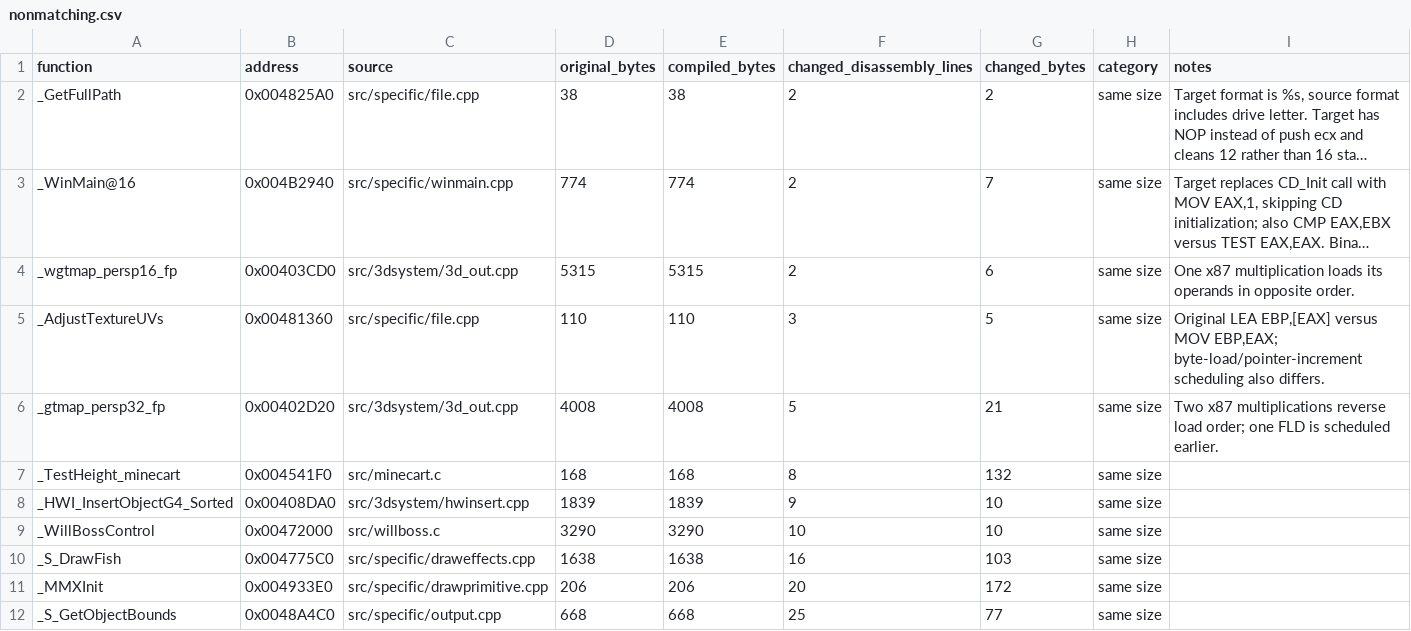
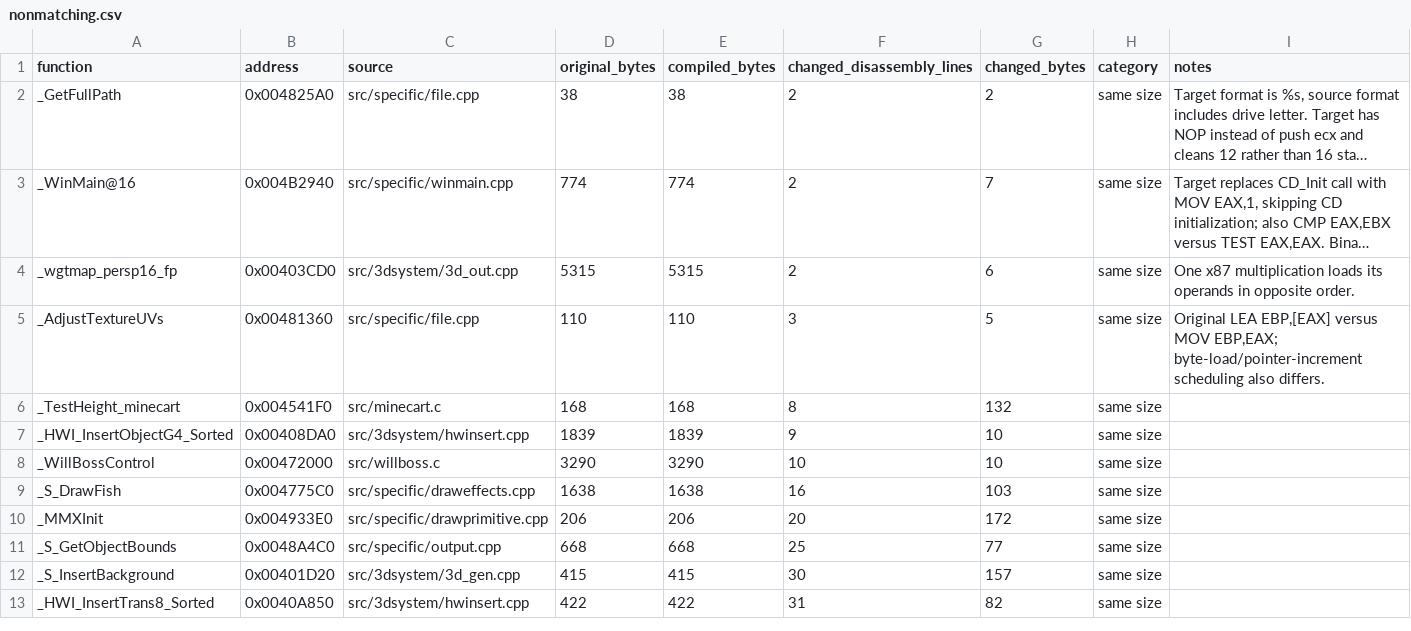
Before and after one commit to LostArtefacts/tr03, a CSV file: docs/nonmatching.csv, drawn as a sheet; only a part is shown; the shorter side is filled out with more unchanged rows; long unchanged cells end in …; the diff names each change by its address in the sheet, - before the commit and + after, or states it on an @@ line.

Commit message:
Match gtmap_persp32_fp

```diff
--- a/docs/nonmatching.csv
+++ b/docs/nonmatching.csv
-row 6: _gtmap_persp32_fp | 0x00402D20 | src/3dsystem/3d_out.cpp | 4008 | 4008 | 5 | 21 | same size | Two x87 multiplications reverse load order; one FLD is scheduled earlier.
```
Also changed, not shown: 4 other files.
